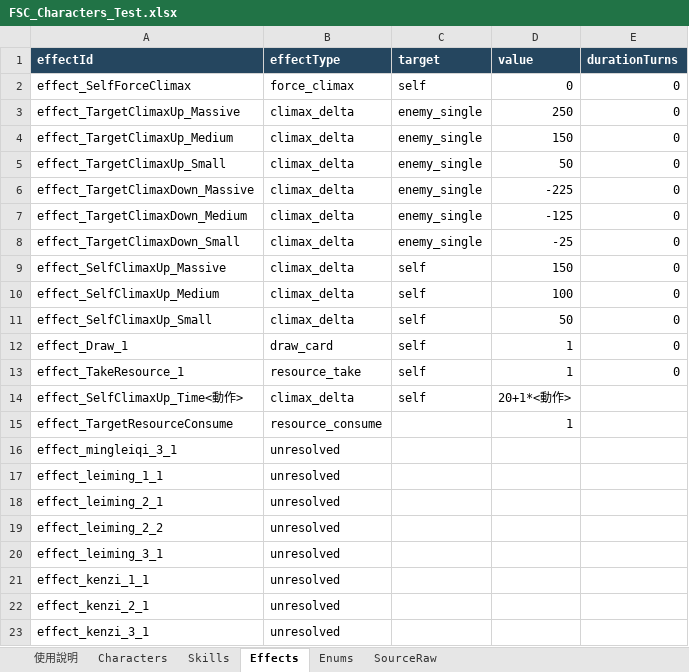
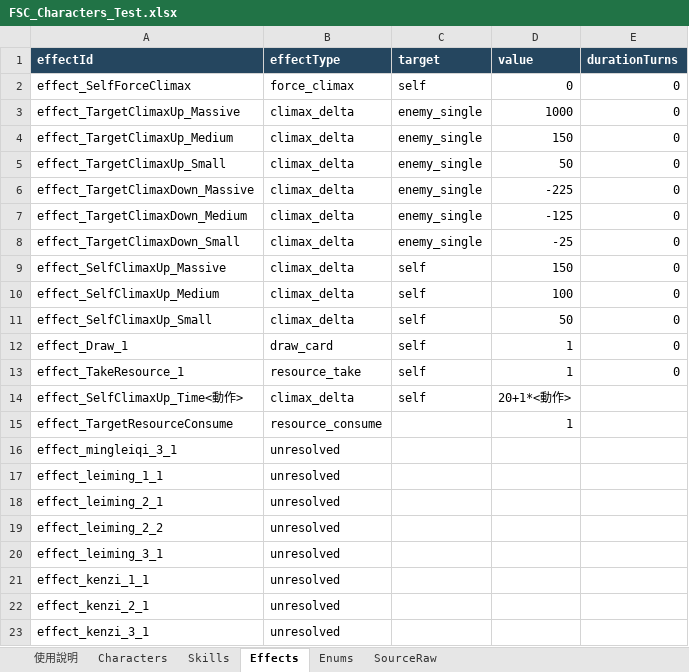
Before and after one commit to BCatw/FurrySocialTCG, an Excel workbook: Assets/Resources/FSC_Characters_Test.xlsx, sheet Effects, drawn as a sheet; values as stored, in another font and other column widths than the file's, no borders; charts and pictures and table styles not drawn; the diff names each change by its address in the sheet, - before the commit and + after, or states it on an @@ line.

```diff
--- a/Assets/Resources/FSC_Characters_Test.xlsx (sheet Effects)
+++ b/Assets/Resources/FSC_Characters_Test.xlsx (sheet Effects)
-D3 (value): 250
+D3 (value): 1000
```
Also changed, not shown: sheet Skills, sheet Characters, sheet Enums, 19 other files.
